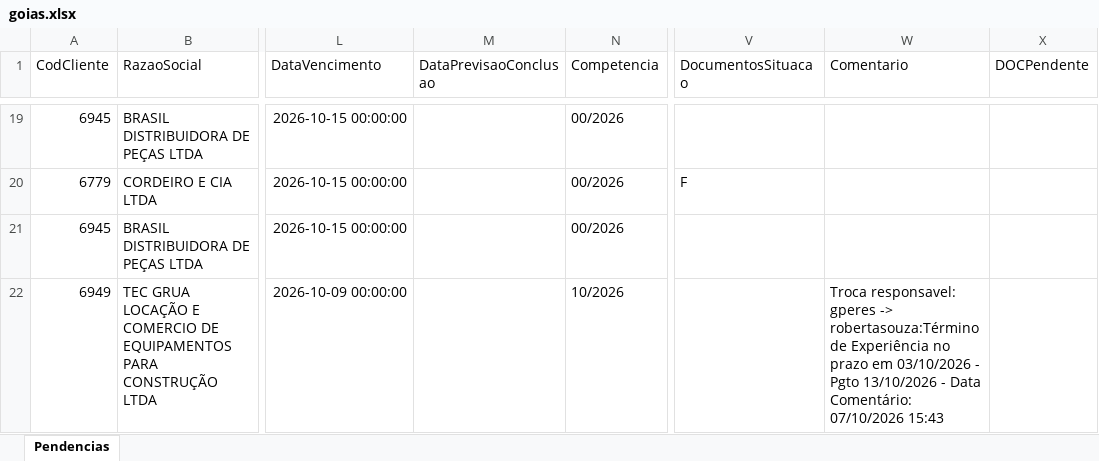
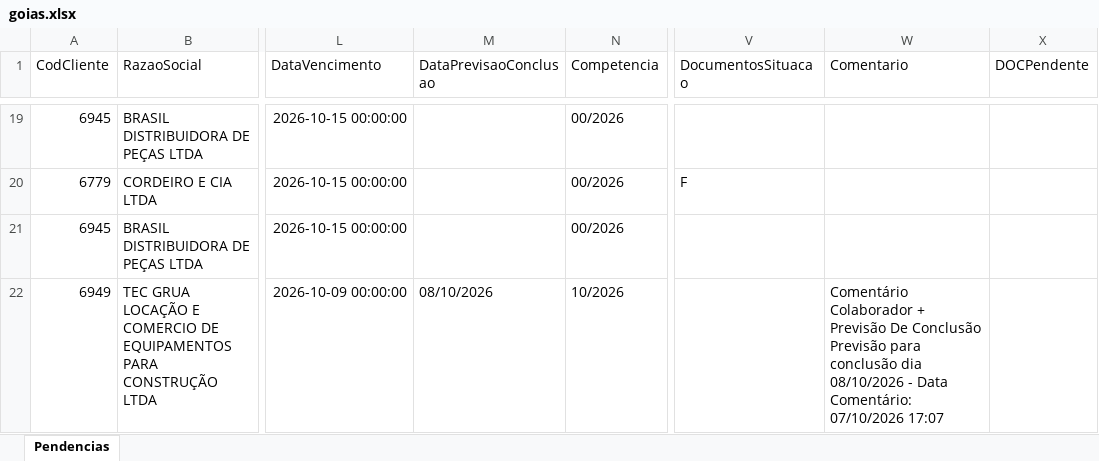
Before and after one commit to Controladoria-MG/Portal-das-tarefas, an Excel workbook: dados/base/goias.xlsx, sheet Pendencias, drawn as a sheet; only a part is shown, gaps mark what is left out; values as stored, in another font and other column widths than the file's, no borders; the diff covers the shown part only; the diff names each change by its address in the sheet, - before the commit and + after, or states it on an @@ line.

```diff
--- a/dados/base/goias.xlsx (sheet Pendencias)
+++ b/dados/base/goias.xlsx (sheet Pendencias)
-M22 (DataPrevisaoConclusao): (empty)
+M22 (DataPrevisaoConclusao): 08/10/2026
-W22 (Comentario): Troca responsavel: gperes -> robertasouza:Término de Experiência no prazo em 03/10/2026 - Pgto 13/10/2026 - Data Comentário: 07/10/2026 15:43
+W22 (Comentario): Comentário Colaborador + Previsão De Conclusão Previsão para conclusão dia 08/10/2026 - Data Comentário: 07/10/2026 17:07
```
Also changed, not shown: 1 added row and 1 removed row elsewhere in this sheet, dados/base/bpo.xlsx, dados/base/mg_express.xlsx, 3 other files.
